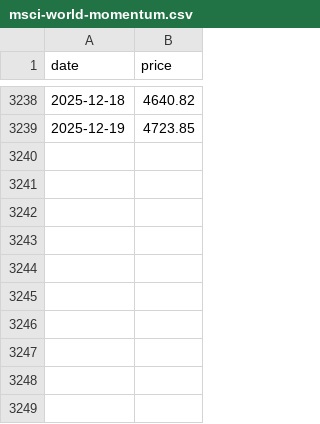
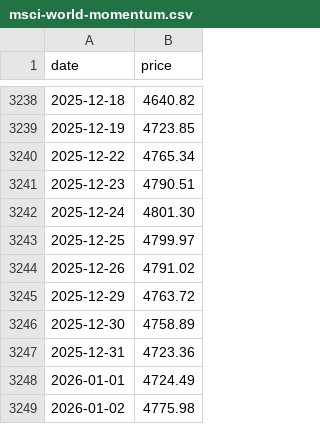
Before and after one commit to jansepke/historic-stock-market-crashes, a CSV file: data-sources/msci-world-momentum.csv, drawn as a sheet; only a part is shown, gaps mark what is left out.

```diff
--- a/data-sources/msci-world-momentum.csv
+++ b/data-sources/msci-world-momentum.csv
@@ -3239 +3239,11 @@ date,price
 2025-12-19,4723.85
+2025-12-22,4765.34
+2025-12-23,4790.51
+2025-12-24,4801.30
+2025-12-25,4799.97
+2025-12-26,4791.02
+2025-12-29,4763.72
+2025-12-30,4758.89
+2025-12-31,4723.36
+2026-01-01,4724.49
+2026-01-02,4775.98
```
Also changed, not shown: data-sources/msci-acwi-imi.csv, data-sources/msci-acwi.csv, 5 other files.
